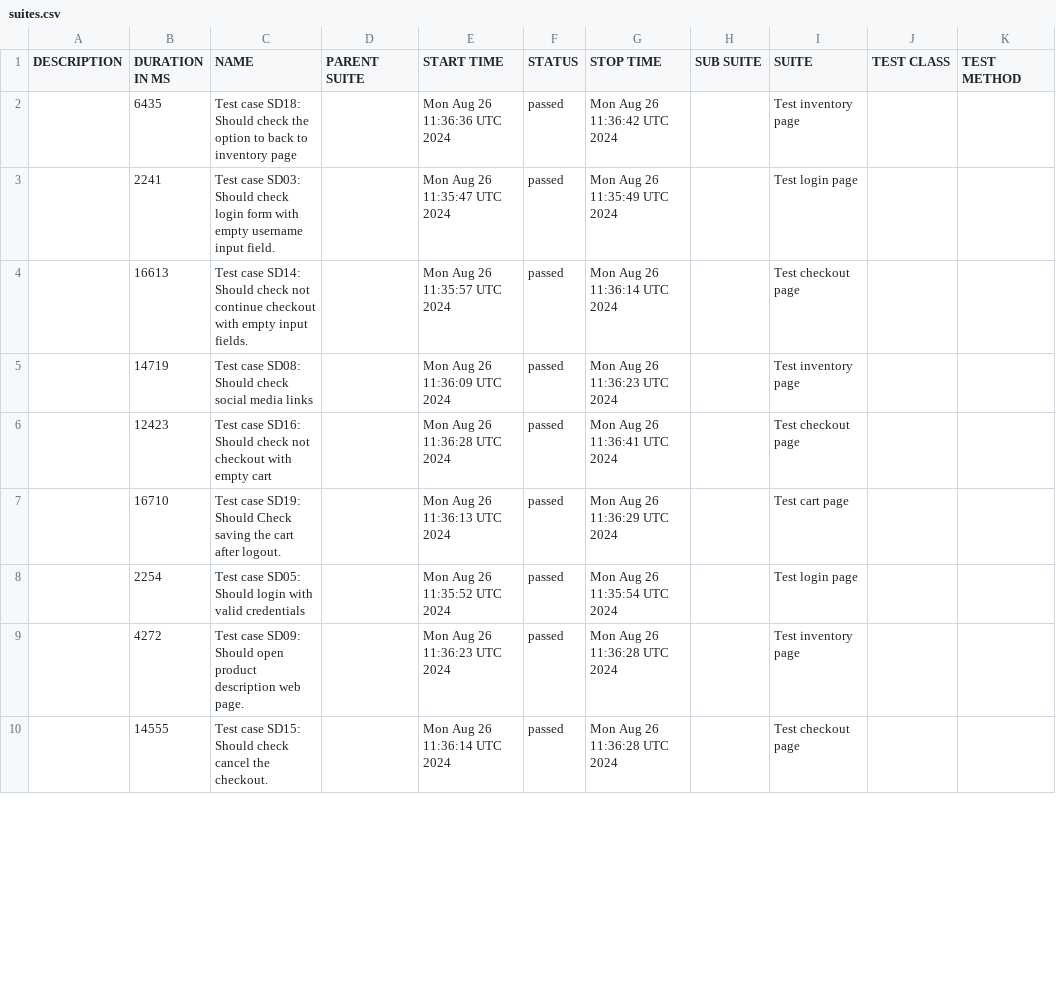
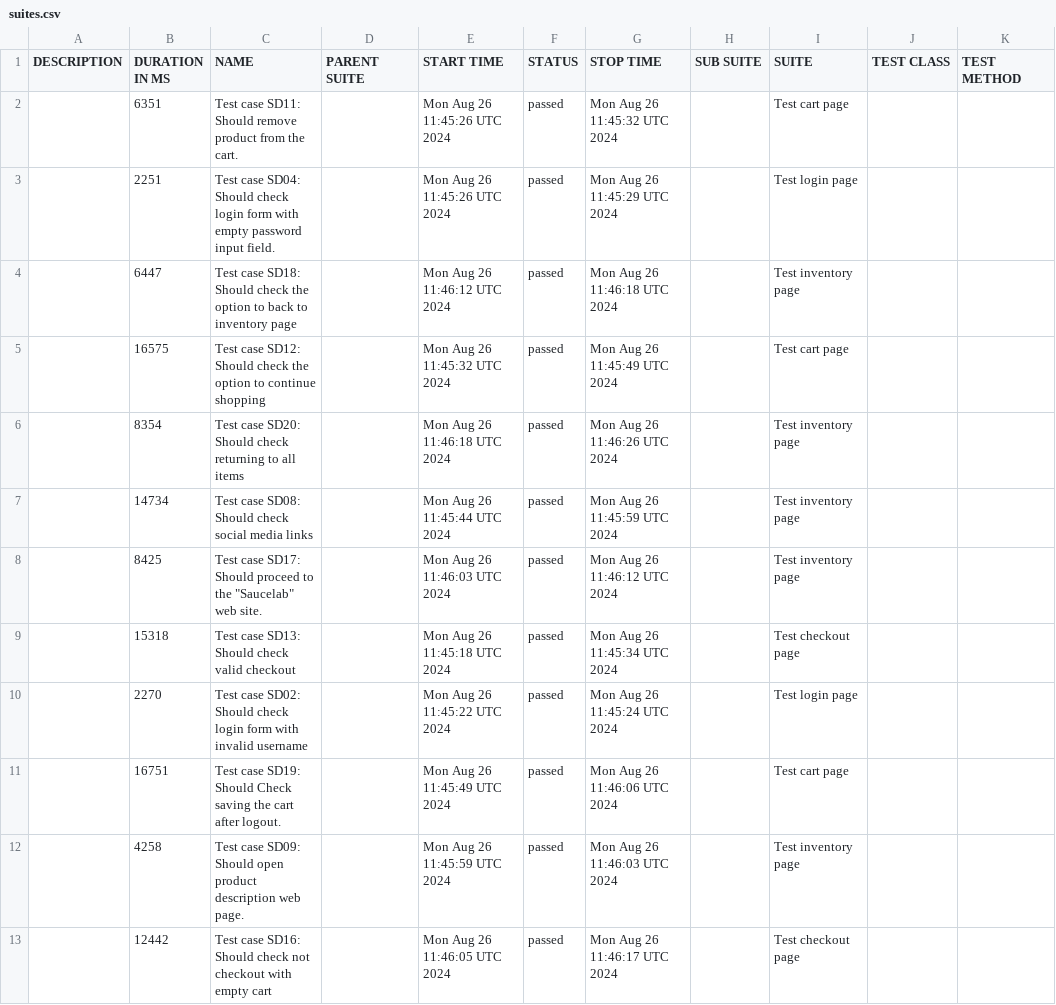
Before and after one commit to ArtemPerehonchuk/saucedemo-webdriverio-tests, a CSV file: data/suites.csv, drawn as a sheet; only a part is shown; the diff covers the shown part only.

```diff
--- a/data/suites.csv
+++ b/data/suites.csv
@@ -1,10 +1,13 @@
 "DESCRIPTION","DURATION IN MS","NAME","PARENT SUITE","START TIME","STATUS","STOP TIME","SUB SUITE","SUITE","TEST CLASS","TEST METHOD"
-"","6435","Test case SD18: Should check the option to back to inventory page","","Mon Aug 26 11:36:36 UTC 2024","passed","Mon Aug 26 11:36:42 UTC 2024","","Test inventory page","",""
-"","2241","Test case SD03: Should check login form with empty username input field.","","Mon Aug 26 11:35:47 UTC 2024","passed","Mon Aug 26 11:35:49 UTC 2024","","Test login page","",""
-"","16613","Test case SD14: Should check not continue checkout with empty input fields.","","Mon Aug 26 11:35:57 UTC 2024","passed","Mon Aug 26 11:36:14 UTC 2024","","Test checkout page","",""
-"","14719","Test case SD08: Should check social media links","","Mon Aug 26 11:36:09 UTC 2024","passed","Mon Aug 26 11:36:23 UTC 2024","","Test inventory page","",""
-"","12423","Test case SD16: Should check not checkout with empty cart","","Mon Aug 26 11:36:28 UTC 2024","passed","Mon Aug 26 11:36:41 UTC 2024","","Test checkout page","",""
-"","16710","Test case SD19: Should Check saving the cart after logout.","","Mon Aug 26 11:36:13 UTC 2024","passed","Mon Aug 26 11:36:29 UTC 2024","","Test cart page","",""
-"","2254","Test case SD05: Should login with valid credentials","","Mon Aug 26 11:35:52 UTC 2024","passed","Mon Aug 26 11:35:54 UTC 2024","","Test login page","",""
-"","4272","Test case SD09: Should open product description web page.","","Mon Aug 26 11:36:23 UTC 2024","passed","Mon Aug 26 11:36:28 UTC 2024","","Test inventory page","",""
-"","14555","Test case SD15: Should check cancel the checkout.","","Mon Aug 26 11:36:14 UTC 2024","passed","Mon Aug 26 11:36:28 UTC 2024","","Test checkout page","",""
+"","6351","Test case SD11: Should remove product from the cart.","","Mon Aug 26 11:45:26 UTC 2024","passed","Mon Aug 26 11:45:32 UTC 2024","","Test cart page","",""
+"","2251","Test case SD04: Should check login form with empty password input field.","","Mon Aug 26 11:45:26 UTC 2024","passed","Mon Aug 26 11:45:29 UTC 2024","","Test login page","",""
+"","6447","Test case SD18: Should check the option to back to inventory page","","Mon Aug 26 11:46:12 UTC 2024","passed","Mon Aug 26 11:46:18 UTC 2024","","Test inventory page","",""
+"","16575","Test case SD12: Should check the option to continue shopping","","Mon Aug 26 11:45:32 UTC 2024","passed","Mon Aug 26 11:45:49 UTC 2024","","Test cart page","",""
+"","8354","Test case SD20: Should check returning to all items","","Mon Aug 26 11:46:18 UTC 2024","passed","Mon Aug 26 11:46:26 UTC 2024","","Test inventory page","",""
+"","14734","Test case SD08: Should check social media links","","Mon Aug 26 11:45:44 UTC 2024","passed","Mon Aug 26 11:45:59 UTC 2024","","Test inventory page","",""
+"","8425","Test case SD17: Should proceed to the ""Saucelab"" web site.","","Mon Aug 26 11:46:03 UTC 2024","passed","Mon Aug 26 11:46:12 UTC 2024","","Test inventory page","",""
+"","15318","Test case SD13: Should check valid checkout","","Mon Aug 26 11:45:18 UTC 2024","passed","Mon Aug 26 11:45:34 UTC 2024","","Test checkout page","",""
+"","2270","Test case SD02: Should check login form with invalid username","","Mon Aug 26 11:45:22 UTC 2024","passed","Mon Aug 26 11:45:24 UTC 2024","","Test login page","",""
+"","16751","Test case SD19: Should Check saving the cart after logout.","","Mon Aug 26 11:45:49 UTC 2024","passed","Mon Aug 26 11:46:06 UTC 2024","","Test cart page","",""
+"","4258","Test case SD09: Should open product description web page.","","Mon Aug 26 11:45:59 UTC 2024","passed","Mon Aug 26 11:46:03 UTC 2024","","Test inventory page","",""
+"","12442","Test case SD16: Should check not checkout with empty cart","","Mon Aug 26 11:46:05 UTC 2024","passed","Mon Aug 26 11:46:17 UTC 2024","","Test checkout page","",""
```
Also changed, not shown: 4 added rows, 7 removed rows and 15 edited cells elsewhere in this file, data/behaviors.csv, 54 other files.
